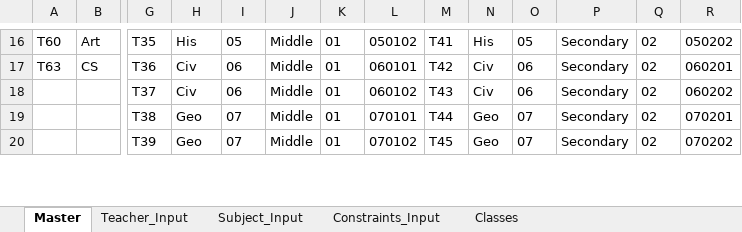
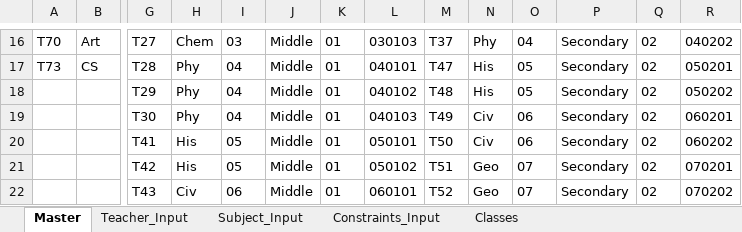
Before and after one commit to Kav1905/TT_Generator, an Excel workbook: Data.xlsx, sheet Master, drawn as a sheet; only a part is shown, gaps mark what is left out; values as stored, in another font and other column widths than the file's, no borders; addresses are those after the commit; rows hold the shown columns only; the diff covers the shown part only; the diff names each change by its address in the sheet, - before the commit and + after, or states it on an @@ line.

```diff
--- a/Data.xlsx (sheet Master)
+++ b/Data.xlsx (sheet Master)
-A16: T60
+A16: T70
-G16: T35
+G16: T27
-H16: His
+H16: Chem
-I16: 05
+I16: 03
-L16: 050102
+L16: 030103
-M16: T41
+M16: T37
-N16: His
+N16: Phy
-O16: 05
+O16: 04
-R16: 050202
+R16: 040202
-A17: T63
+A17: T73
-G17: T36
+G17: T28
-H17: Civ
+H17: Phy
-I17: 06
+I17: 04
-L17: 060101
+L17: 040101
-M17: T42
+M17: T47
-N17: Civ
+N17: His
-O17: 06
+O17: 05
-R17: 060201
+R17: 050201
+row 18:  |  | T29 | Phy | 04 | Middle | 01 | 040102 | T48 | His | 05 | Secondary | 02 | 050202
+row 19:  |  | T30 | Phy | 04 | Middle | 01 | 040103 | T49 | Civ | 06 | Secondary | 02 | 060201
-G20: T37
+G20: T41
-H20: Civ
+H20: His
-I20: 06
+I20: 05
-L20: 060102
+L20: 050101
-M20: T43
+M20: T50
-G21: T38
+G21: T42
-H21: Geo
+H21: His
-I21: 07
+I21: 05
-L21: 070101
+L21: 050102
-M21: T44
+M21: T51
-G22: T39
+G22: T43
-H22: Geo
+H22: Civ
-I22: 07
+I22: 06
-L22: 070102
+L22: 060101
-M22: T45
+M22: T52
```
Also changed, not shown: 6 added rows, 3 removed rows and 91 edited cells elsewhere in this sheet, sheet Teacher_Input, sheet Constraints_Input, 1 other file.
